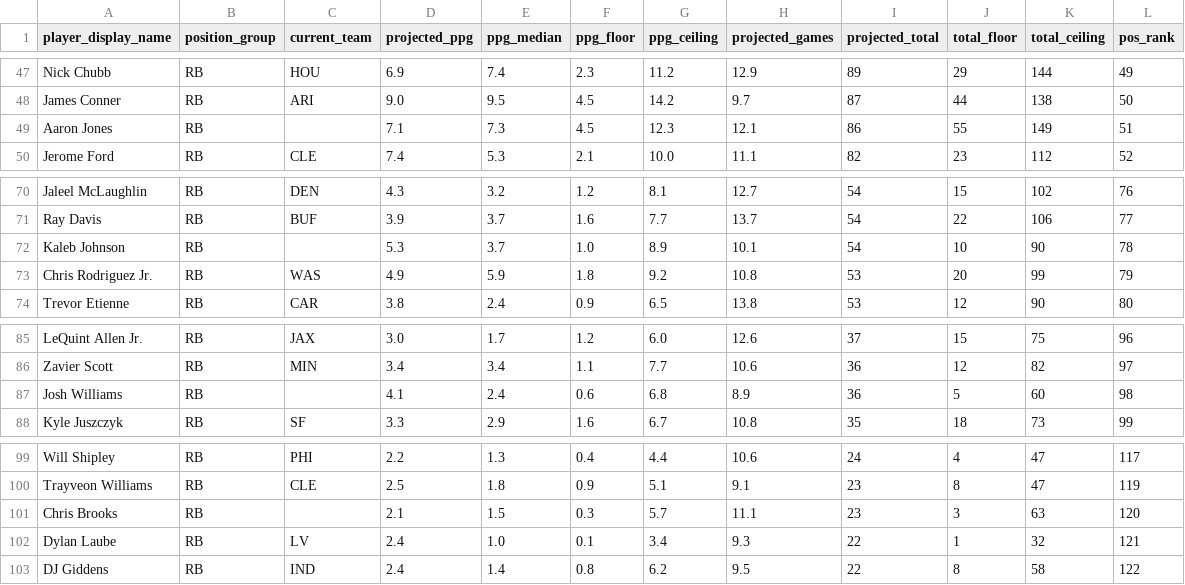
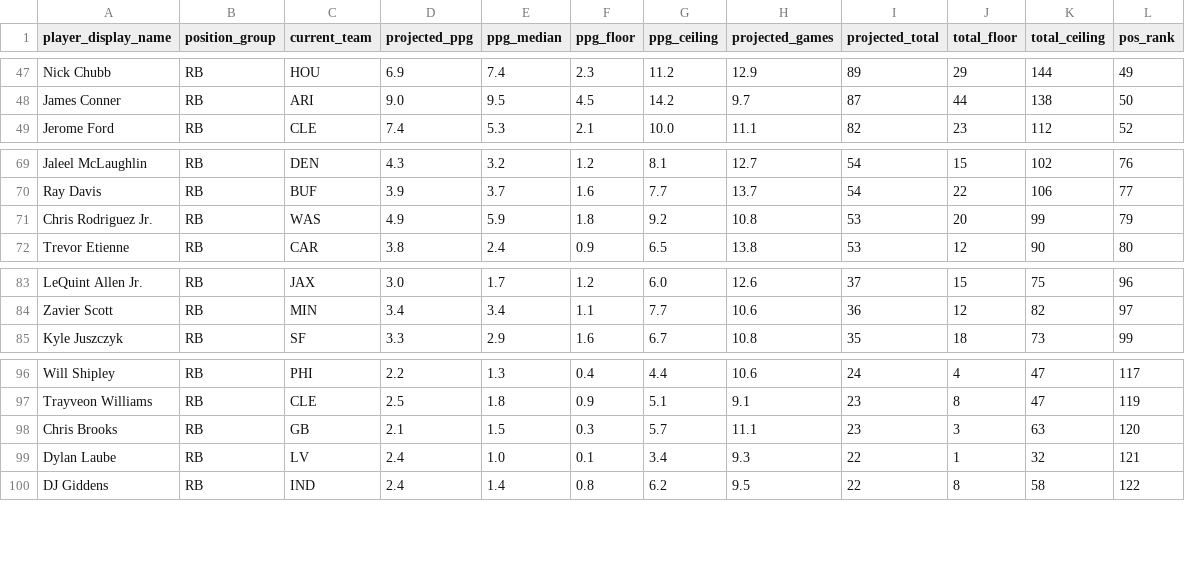
Before and after one commit to blakehurlburt/DraftGPT, a CSV file: data/projections/rb_projections.csv, drawn as a sheet; only a part is shown, gaps mark what is left out.

```diff
--- a/data/projections/rb_projections.csv
+++ b/data/projections/rb_projections.csv
@@ -48,3 +48,2 @@ Nick Chubb,RB,HOU,6.9,7.4,2.3,11.2,12.9,89,29,144,49
 James Conner,RB,ARI,9.0,9.5,4.5,14.2,9.7,87,44,138,50
-Aaron Jones,RB,,7.1,7.3,4.5,12.3,12.1,86,55,149,51
 Jerome Ford,RB,CLE,7.4,5.3,2.1,10.0,11.1,82,23,112,52
@@ -71,3 +70,2 @@ Jaleel McLaughlin,RB,DEN,4.3,3.2,1.2,8.1,12.7,54,15,102,76
 Ray Davis,RB,BUF,3.9,3.7,1.6,7.7,13.7,54,22,106,77
-Kaleb Johnson,RB,,5.3,3.7,1.0,8.9,10.1,54,10,90,78
 Chris Rodriguez Jr.,RB,WAS,4.9,5.9,1.8,9.2,10.8,53,20,99,79
@@ -86,3 +84,2 @@ LeQuint Allen Jr.,RB,JAX,3.0,1.7,1.2,6.0,12.6,37,15,75,96
 Zavier Scott,RB,MIN,3.4,3.4,1.1,7.7,10.6,36,12,82,97
-Josh Williams,RB,,4.1,2.4,0.6,6.8,8.9,36,5,60,98
 Kyle Juszczyk,RB,SF,3.3,2.9,1.6,6.7,10.8,35,18,73,99
@@ -100,3 +97,3 @@ Will Shipley,RB,PHI,2.2,1.3,0.4,4.4,10.6,24,4,47,117
 Trayveon Williams,RB,CLE,2.5,1.8,0.9,5.1,9.1,23,8,47,119
-Chris Brooks,RB,,2.1,1.5,0.3,5.7,11.1,23,3,63,120
+Chris Brooks,RB,GB,2.1,1.5,0.3,5.7,11.1,23,3,63,120
 Dylan Laube,RB,LV,2.4,1.0,0.1,3.4,9.3,22,1,32,121
```
Also changed, not shown: data/projections/all_projections.csv, data/projections/qb_projections.csv, 5 other files.
